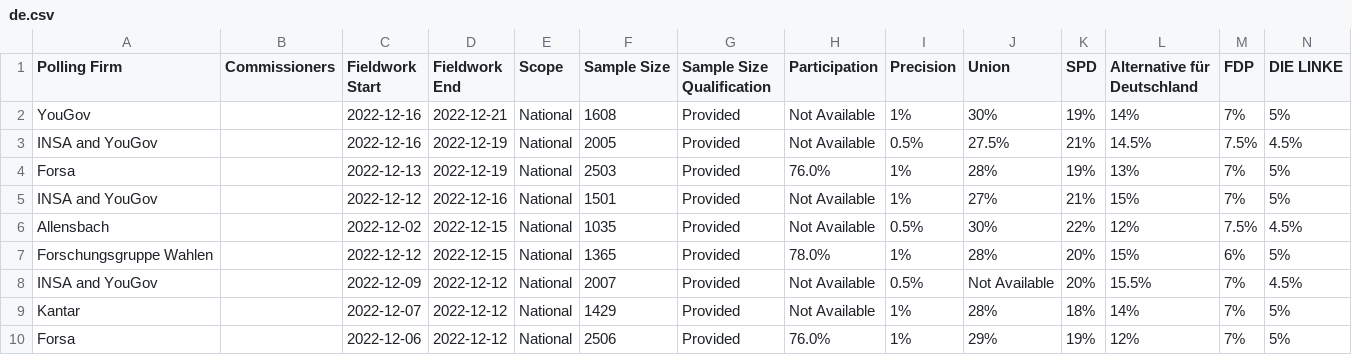
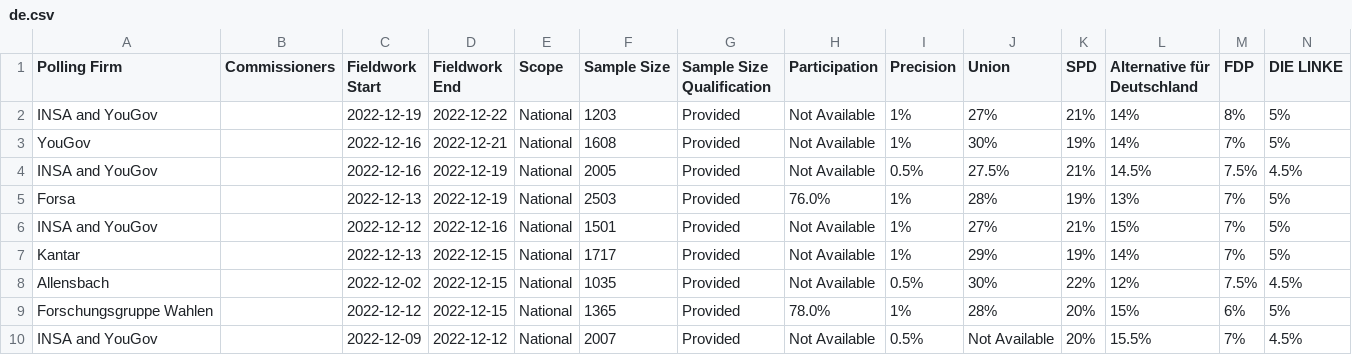
Before and after one commit to michalskop/europeelects, a CSV file: data_original/de.csv, drawn as a sheet; only a part is shown; the shorter side is filled out with more unchanged rows; rows hold the shown columns only; the diff names each change by its address in the sheet, - before the commit and + after, or states it on an @@ line.

```diff
--- a/data_original/de.csv
+++ b/data_original/de.csv
+row 2: INSA and YouGov |  | 2022-12-19 | 2022-12-22 | National | 1203 | Provided | Not Available | 1% | 27% | 21% | 14% | 8% | 5%
+row 7: Kantar |  | 2022-12-13 | 2022-12-15 | National | 1717 | Provided | Not Available | 1% | 29% | 19% | 14% | 7% | 5%
```
Also changed, not shown: data_original/es.csv, data_original/it.csv.
